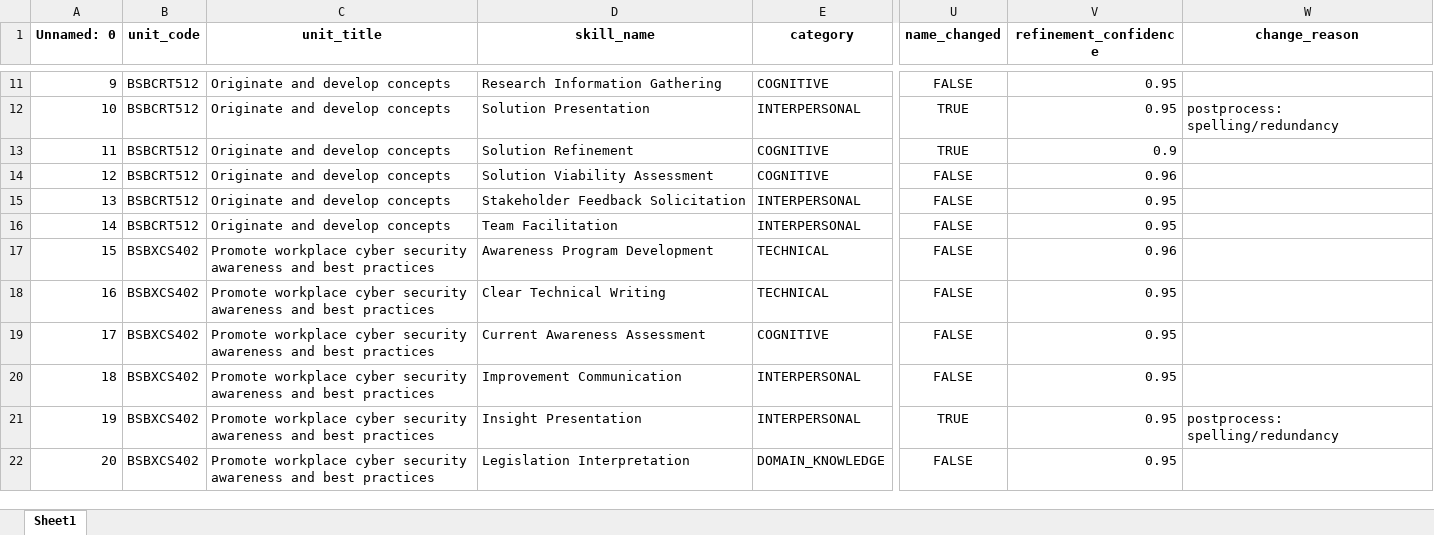
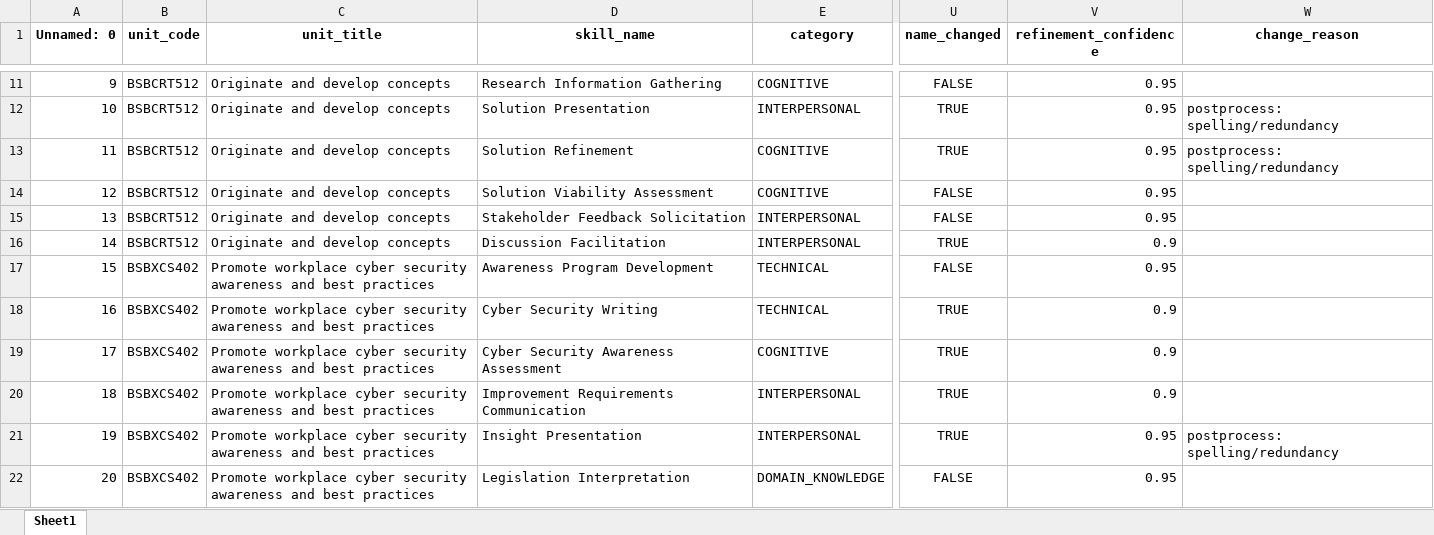
Before and after one commit to emohebi/TEMP, an Excel workbook: 20260423 V1 FSO Skills Output_CM_added_element_pcs_fs_refined_v2.xlsx, sheet Sheet1, drawn as a sheet; only a part is shown, gaps mark what is left out; values as stored, in another font and other column widths than the file's, no borders; the diff covers the shown part only; the diff names each change by its address in the sheet, - before the commit and + after, or states it on an @@ line.

Commit message:
changes

```diff
--- a/20260423 V1 FSO Skills Output_CM_added_element_pcs_fs_refined_v2.xlsx (sheet Sheet1)
+++ b/20260423 V1 FSO Skills Output_CM_added_element_pcs_fs_refined_v2.xlsx (sheet Sheet1)
-V13 (refinement_confidence): 0.9
+V13 (refinement_confidence): 0.95
-W13 (change_reason): (empty)
+W13 (change_reason): postprocess: spelling/redundancy
-V14 (refinement_confidence): 0.96
+V14 (refinement_confidence): 0.95
-D16 (skill_name): Team Facilitation
+D16 (skill_name): Discussion Facilitation
-U16 (name_changed): FALSE
+U16 (name_changed): TRUE
-V16 (refinement_confidence): 0.95
+V16 (refinement_confidence): 0.9
-V17 (refinement_confidence): 0.96
+V17 (refinement_confidence): 0.95
-D18 (skill_name): Clear Technical Writing
+D18 (skill_name): Cyber Security Writing
-U18:U20 (name_changed): FALSE
+U18:U20 (name_changed): TRUE
-V18:V20 (refinement_confidence): 0.95
+V18:V20 (refinement_confidence): 0.9
-D19 (skill_name): Current Awareness Assessment
+D19 (skill_name): Cyber Security Awareness Assessment
-D20 (skill_name): Improvement Communication
+D20 (skill_name): Improvement Requirements Communication
```
Also changed, not shown: 60 edited cells elsewhere in this sheet.
